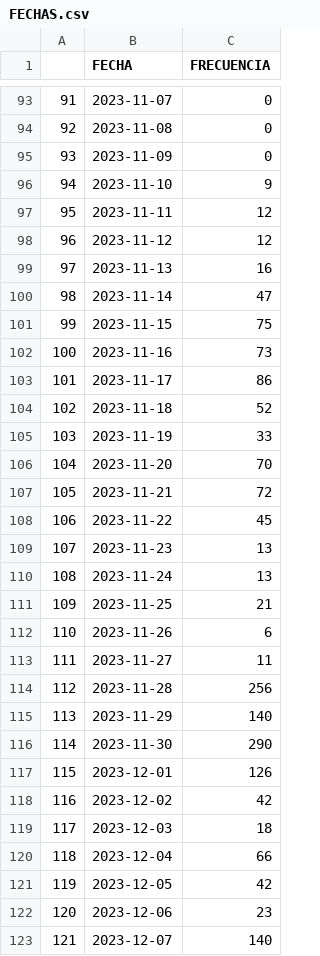
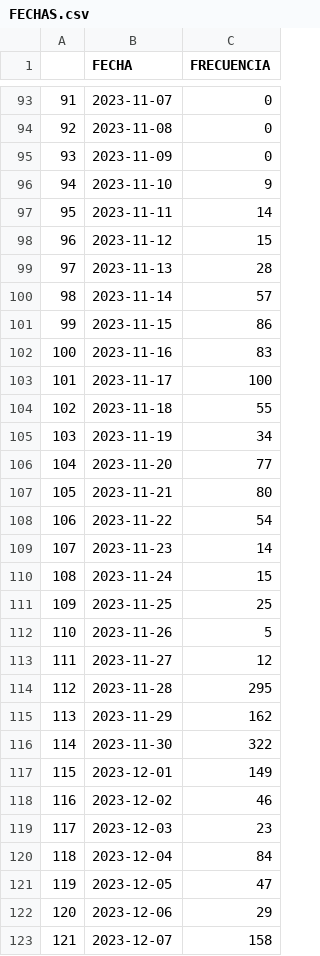
Before and after one commit to ARTURO4241/CMV_ACTIVACASH_2, a CSV file: FECHAS.csv, drawn as a sheet; only a part is shown, gaps mark what is left out; the diff covers the shown part only.

```diff
--- a/FECHAS.csv
+++ b/FECHAS.csv
@@ -96,28 +96,28 @@
 94,2023-11-10,9
-95,2023-11-11,12
-96,2023-11-12,12
-97,2023-11-13,16
-98,2023-11-14,47
-99,2023-11-15,75
-100,2023-11-16,73
-101,2023-11-17,86
-102,2023-11-18,52
-103,2023-11-19,33
-104,2023-11-20,70
-105,2023-11-21,72
-106,2023-11-22,45
-107,2023-11-23,13
-108,2023-11-24,13
-109,2023-11-25,21
-110,2023-11-26,6
-111,2023-11-27,11
-112,2023-11-28,256
-113,2023-11-29,140
-114,2023-11-30,290
-115,2023-12-01,126
-116,2023-12-02,42
-117,2023-12-03,18
-118,2023-12-04,66
-119,2023-12-05,42
-120,2023-12-06,23
-121,2023-12-07,140
+95,2023-11-11,14
+96,2023-11-12,15
+97,2023-11-13,28
+98,2023-11-14,57
+99,2023-11-15,86
+100,2023-11-16,83
+101,2023-11-17,100
+102,2023-11-18,55
+103,2023-11-19,34
+104,2023-11-20,77
+105,2023-11-21,80
+106,2023-11-22,54
+107,2023-11-23,14
+108,2023-11-24,15
+109,2023-11-25,25
+110,2023-11-26,5
+111,2023-11-27,12
+112,2023-11-28,295
+113,2023-11-29,162
+114,2023-11-30,322
+115,2023-12-01,149
+116,2023-12-02,46
+117,2023-12-03,23
+118,2023-12-04,84
+119,2023-12-05,47
+120,2023-12-06,29
+121,2023-12-07,158
```
Also changed, not shown: 7 added rows and 63 edited cells elsewhere in this file, EN PROCESO.csv, FUNEL.csv, 7 other files.
